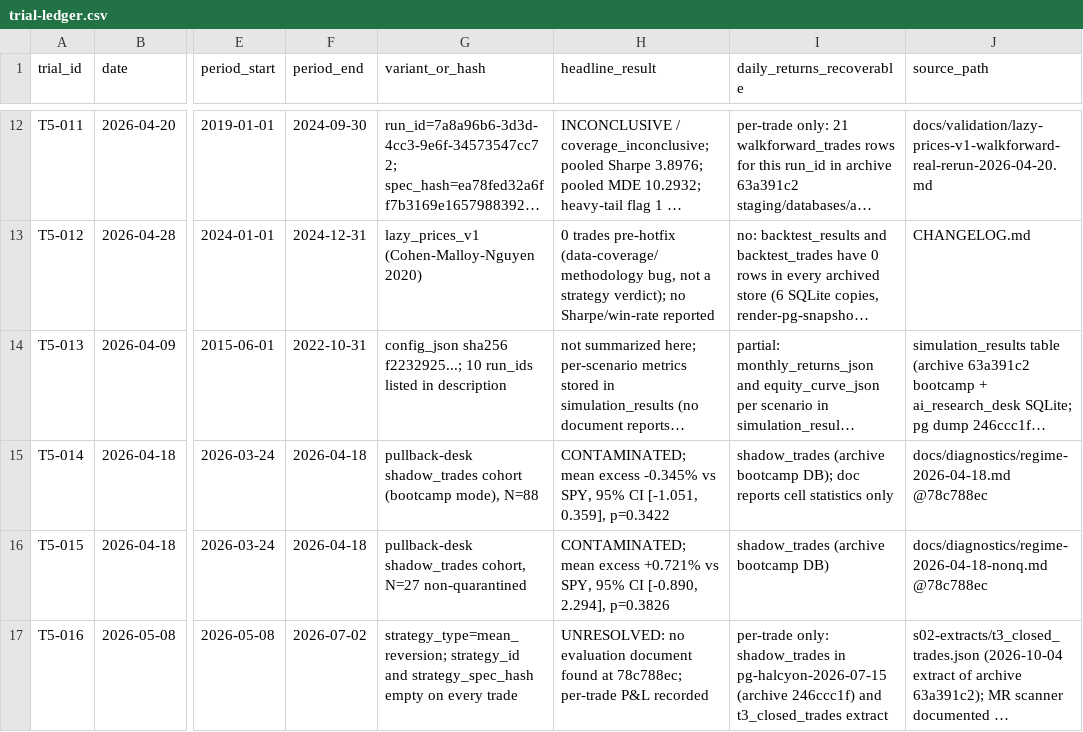
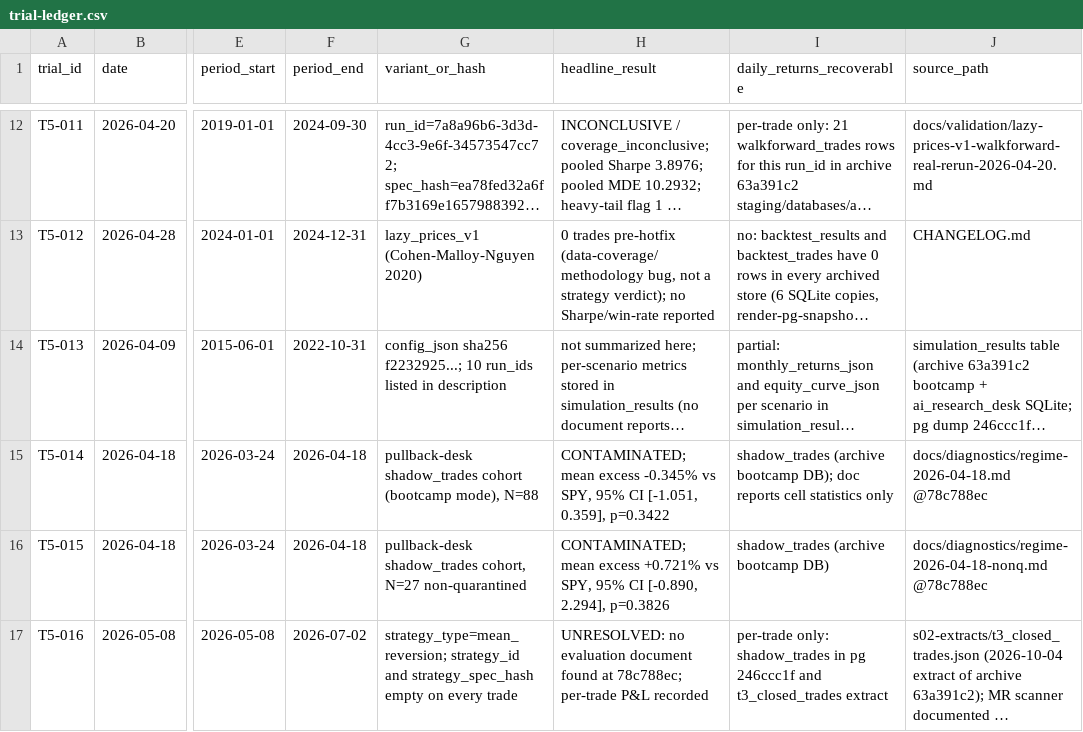
Before and after one commit to millerrc18/arcis, a CSV file: docs/research/trial-ledger.csv, drawn as a sheet; only a part is shown, gaps mark what is left out; long unchanged cells end in …; the diff names each change by its address in the sheet, - before the commit and + after, or states it on an @@ line.

```diff
--- a/docs/research/trial-ledger.csv
+++ b/docs/research/trial-ledger.csv
-I17 (daily_returns_recoverable): …shadow_trades in pg-halcyon-2026-07-15 (archive 246ccc1f) and t3_closed_trades…
+I17 (daily_returns_recoverable): …shadow_trades in pg 246ccc1f and t3_closed_trades…
```
Also changed, not shown: 1 other file.
